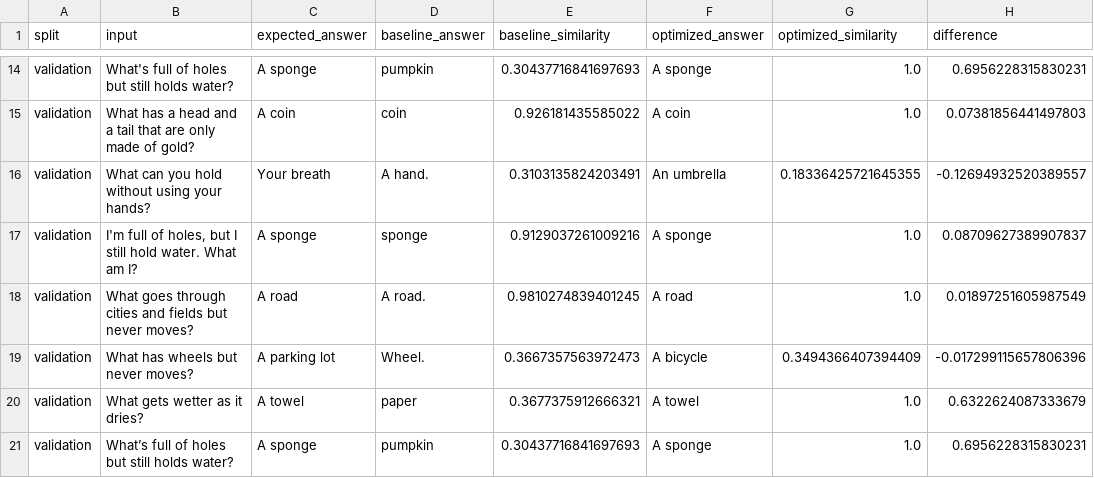
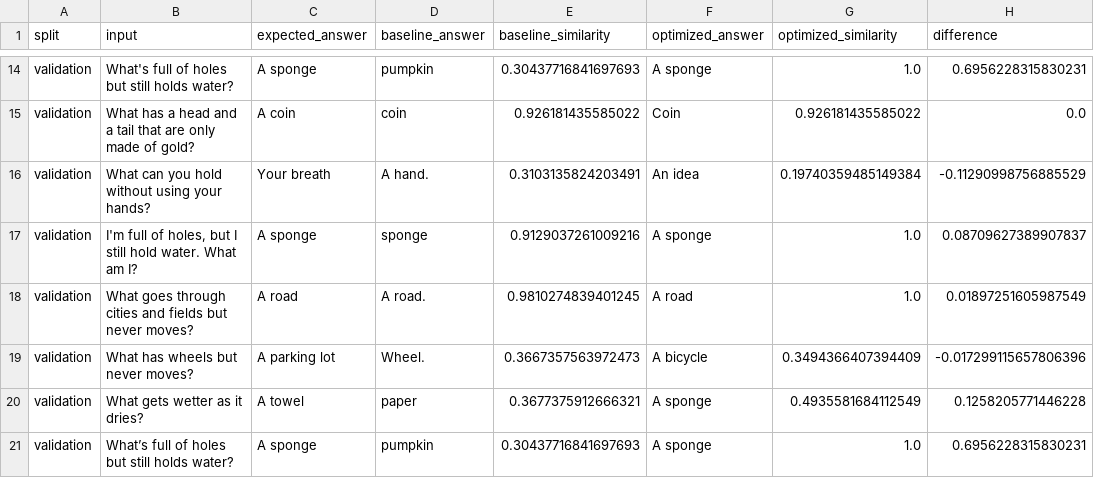
Before and after one commit to IMJONEZZ/USU-LLM-Class-F26, a CSV file: results/prompt_optimization/validation_comparison.csv, drawn as a sheet; only a part is shown, gaps mark what is left out; the diff covers the shown part only; the diff names each change by its address in the sheet, - before the commit and + after, or states it on an @@ line.

```diff
--- a/results/prompt_optimization/validation_comparison.csv
+++ b/results/prompt_optimization/validation_comparison.csv
-F15 (optimized_answer): A coin
+F15 (optimized_answer): Coin
-G15 (optimized_similarity): 1.0
+G15 (optimized_similarity): 0.926181435585022
-H15 (difference): 0.07381856441497803
+H15 (difference): 0.0
-F16 (optimized_answer): An umbrella
+F16 (optimized_answer): An idea
-G16 (optimized_similarity): 0.18336425721645355
+G16 (optimized_similarity): 0.19740359485149384
-H16 (difference): -0.12694932520389557
+H16 (difference): -0.11290998756885529
-F20 (optimized_answer): A towel
+F20 (optimized_answer): A sponge
-G20 (optimized_similarity): 1.0
+G20 (optimized_similarity): 0.4935581684112549
-H20 (difference): 0.6322624087333679
+H20 (difference): 0.1258205771446228
```
Also changed, not shown: 30 edited cells elsewhere in this file, results/prompt_optimization/all_splits_comparison.csv, results/prompt_optimization/metrics_by_split.csv, 7 other files.
